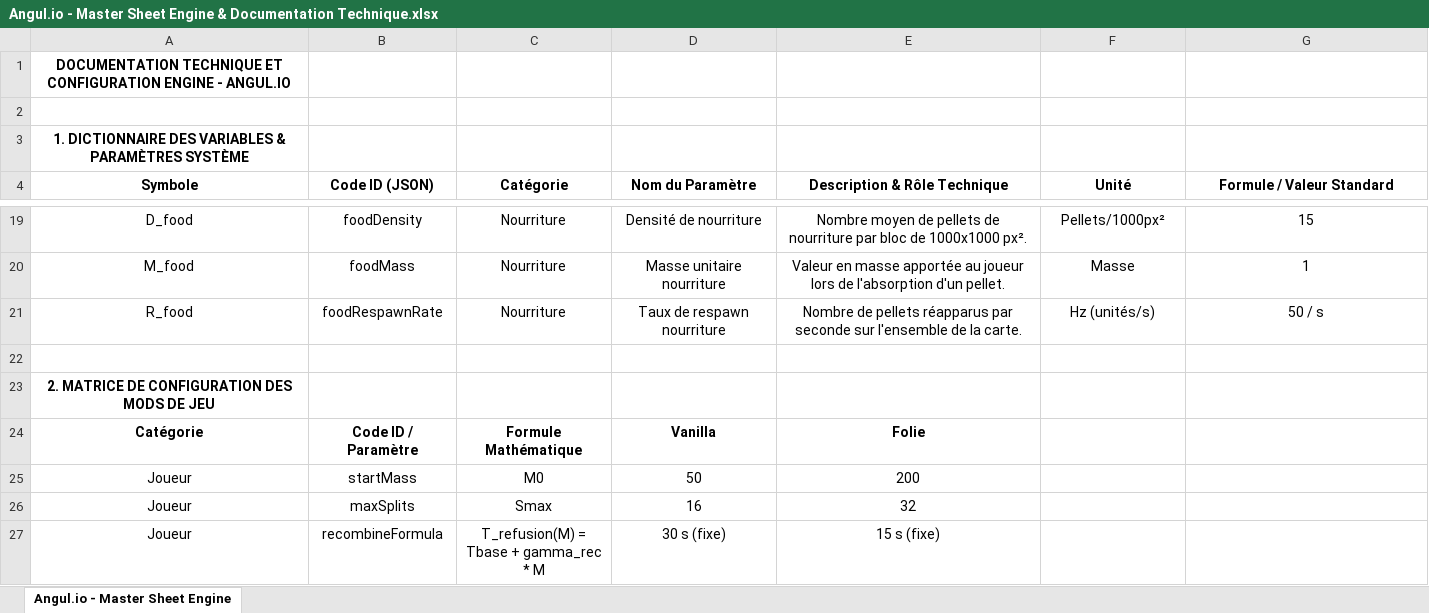
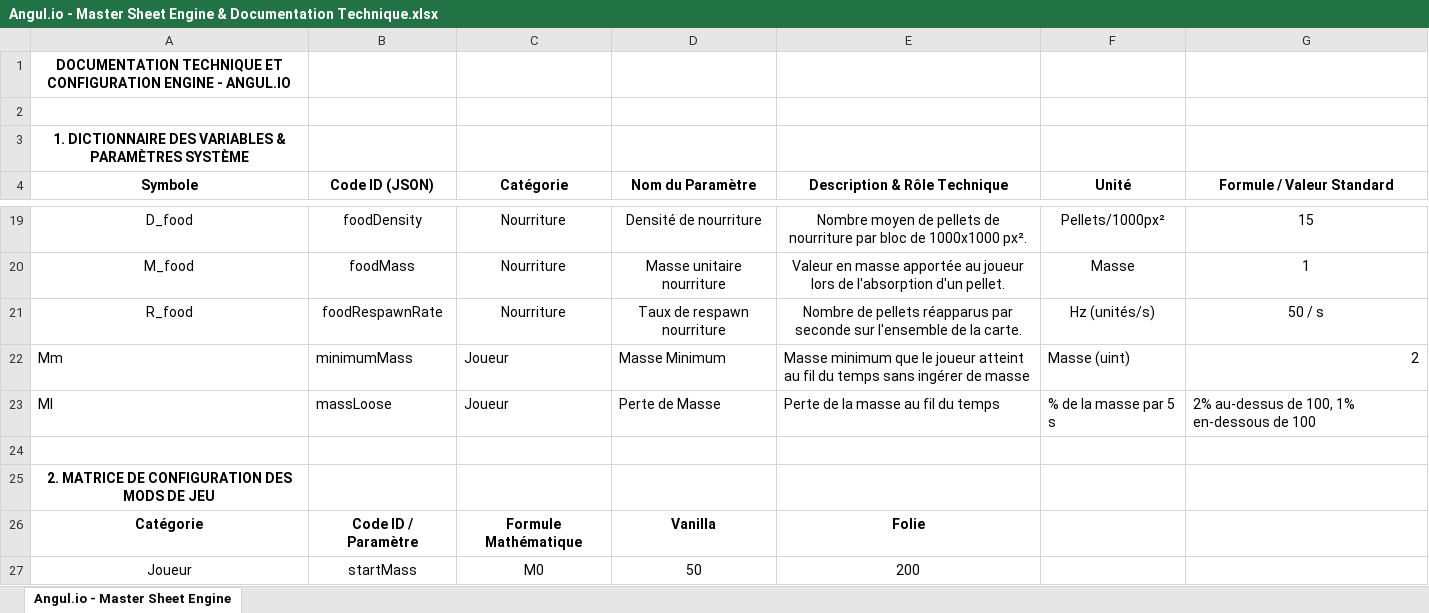
Before and after one commit to FantasmaGlad/Angul.io, an Excel workbook: Angul.io - Master Sheet Engine & Documentation Technique.xlsx, sheet Angul.io - Master Sheet Engine, drawn as a sheet; only a part is shown, gaps mark what is left out; the shorter side is filled out with more unchanged rows; values as stored, in another font and other column widths than the file's, no borders; the diff names each change by its address in the sheet, - before the commit and + after, or states it on an @@ line.

Commit message:
Corrige le modele de perte de masse passive (Mm/Ml de la feuille Excel)
- Excel: ajoute Mm/minimumMass (=2, deja notre floor) et Ml/massLoose
  (2% au-dessus de 100, 1% en-dessous de 100, par 5s)
- config.ts: decay.threshold remplace la dependance implicite a player.startMass
- vanilla.json et folie.json: threshold=100, taux 2%/5s et 1%/5s (etaient
  1%/5s et 1%/10s calques sur M0)
- Point signale a l'utilisateur (non tranche): Folie demarre a 200, deja au-dessus
  du seuil litteral de 100 - decroit donc toujours au taux rapide
- metriques.md v0.4, 74 tests passants

```diff
--- a/Angul.io - Master Sheet Engine & Documentation Technique.xlsx (sheet Angul.io - Master Sheet Engine)
+++ b/Angul.io - Master Sheet Engine & Documentation Technique.xlsx (sheet Angul.io - Master Sheet Engine)
+row 22: Mm | minimumMass | Joueur | Masse Minimum | Masse minimum que le joueur atteint au fil du temps sans ingérer de masse | Masse (uint) | 2
+row 23: Ml | massLoose | Joueur | Perte de Masse | Perte de la masse au fil du temps | % de la masse par 5 s | 2% au-dessus de 100, 1% en-dessous de 100
```
Also changed, not shown: 9 other files.
